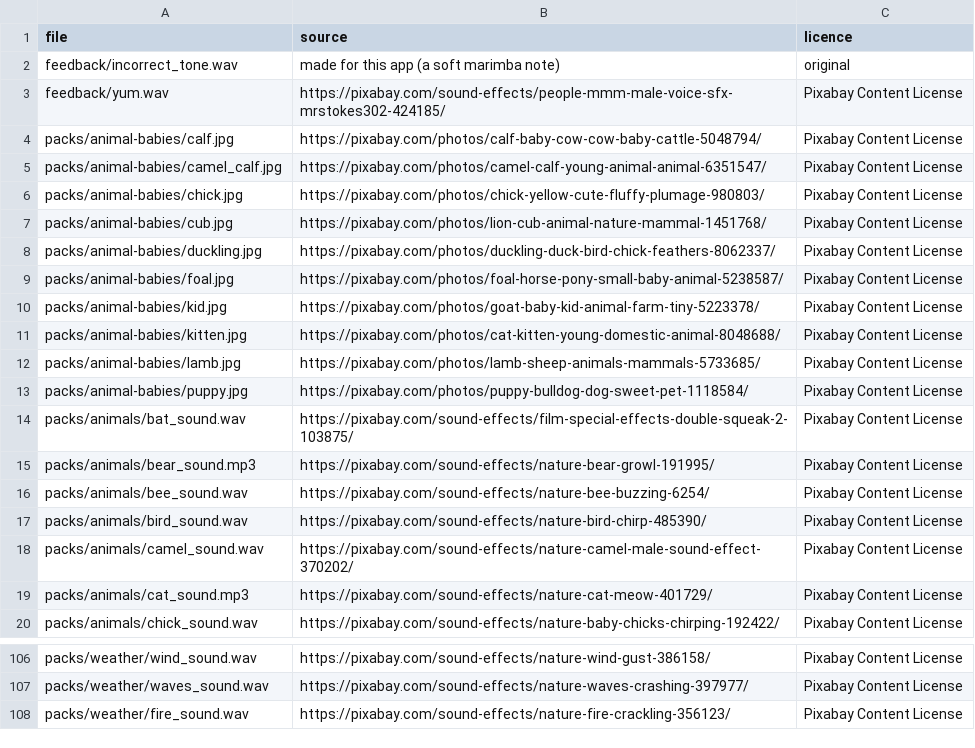
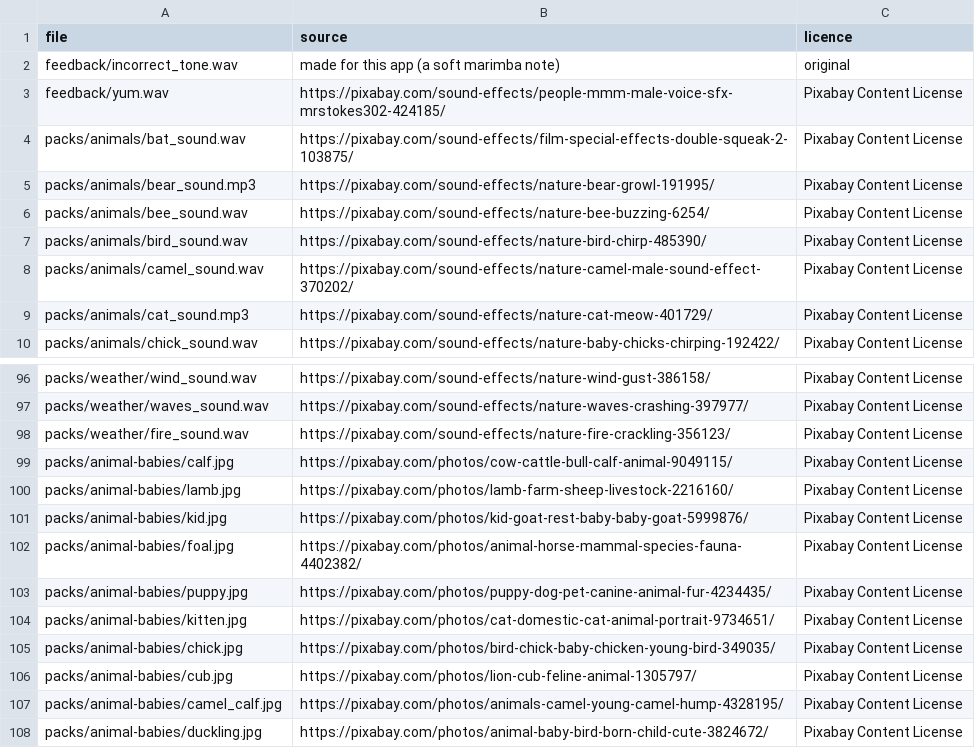
Before and after one commit to 00-Jouza-AI/kids-sound-match, a CSV file: public/assets/licenses/sources.csv, drawn as a sheet; only a part is shown, gaps mark what is left out.

```diff
--- a/public/assets/licenses/sources.csv
+++ b/public/assets/licenses/sources.csv
@@ -3,12 +3,2 @@ feedback/incorrect_tone.wav,made for this app (a soft marimba note),original
 feedback/yum.wav,https://pixabay.com/sound-effects/people-mmm-male-voice-sfx-mrstokes302-424185/,Pixabay Content License
-packs/animal-babies/calf.jpg,https://pixabay.com/photos/calf-baby-cow-cow-baby-cattle-5048794/,Pixabay Content License
-packs/animal-babies/camel_calf.jpg,https://pixabay.com/photos/camel-calf-young-animal-animal-6351547/,Pixabay Content License
-packs/animal-babies/chick.jpg,https://pixabay.com/photos/chick-yellow-cute-fluffy-plumage-980803/,Pixabay Content License
-packs/animal-babies/cub.jpg,https://pixabay.com/photos/lion-cub-animal-nature-mammal-1451768/,Pixabay Content License
-packs/animal-babies/duckling.jpg,https://pixabay.com/photos/duckling-duck-bird-chick-feathers-8062337/,Pixabay Content License
-packs/animal-babies/foal.jpg,https://pixabay.com/photos/foal-horse-pony-small-baby-animal-5238587/,Pixabay Content License
-packs/animal-babies/kid.jpg,https://pixabay.com/photos/goat-baby-kid-animal-farm-tiny-5223378/,Pixabay Content License
-packs/animal-babies/kitten.jpg,https://pixabay.com/photos/cat-kitten-young-domestic-animal-8048688/,Pixabay Content License
-packs/animal-babies/lamb.jpg,https://pixabay.com/photos/lamb-sheep-animals-mammals-5733685/,Pixabay Content License
-packs/animal-babies/puppy.jpg,https://pixabay.com/photos/puppy-bulldog-dog-sweet-pet-1118584/,Pixabay Content License
 packs/animals/bat_sound.wav,https://pixabay.com/sound-effects/film-special-effects-double-squeak-2-103875/,Pixabay Content License
@@ -108 +98,11 @@ packs/weather/waves_sound.wav,https://pixabay.com/sound-effects/nature-waves-cra
 packs/weather/fire_sound.wav,https://pixabay.com/sound-effects/nature-fire-crackling-356123/,Pixabay Content License
+packs/animal-babies/calf.jpg,https://pixabay.com/photos/cow-cattle-bull-calf-animal-9049115/,Pixabay Content License
+packs/animal-babies/lamb.jpg,https://pixabay.com/photos/lamb-farm-sheep-livestock-2216160/,Pixabay Content License
+packs/animal-babies/kid.jpg,https://pixabay.com/photos/kid-goat-rest-baby-baby-goat-5999876/,Pixabay Content License
+packs/animal-babies/foal.jpg,https://pixabay.com/photos/animal-horse-mammal-species-fauna-4402382/,Pixabay Content License
+packs/animal-babies/puppy.jpg,https://pixabay.com/photos/puppy-dog-pet-canine-animal-fur-4234435/,Pixabay Content License
+packs/animal-babies/kitten.jpg,https://pixabay.com/photos/cat-domestic-cat-animal-portrait-9734651/,Pixabay Content License
+packs/animal-babies/chick.jpg,https://pixabay.com/photos/bird-chick-baby-chicken-young-bird-349035/,Pixabay Content License
+packs/animal-babies/cub.jpg,https://pixabay.com/photos/lion-cub-feline-animal-1305797/,Pixabay Content License
+packs/animal-babies/camel_calf.jpg,https://pixabay.com/photos/animals-camel-young-camel-hump-4328195/,Pixabay Content License
+packs/animal-babies/duckling.jpg,https://pixabay.com/photos/animal-baby-bird-born-child-cute-3824672/,Pixabay Content License
```
Also changed, not shown: 44 other files.
